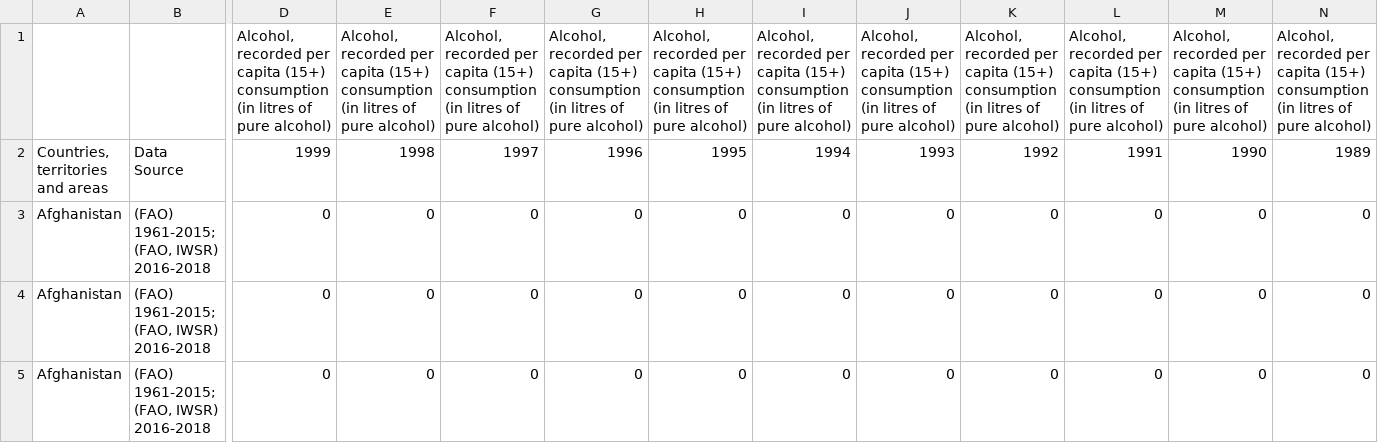
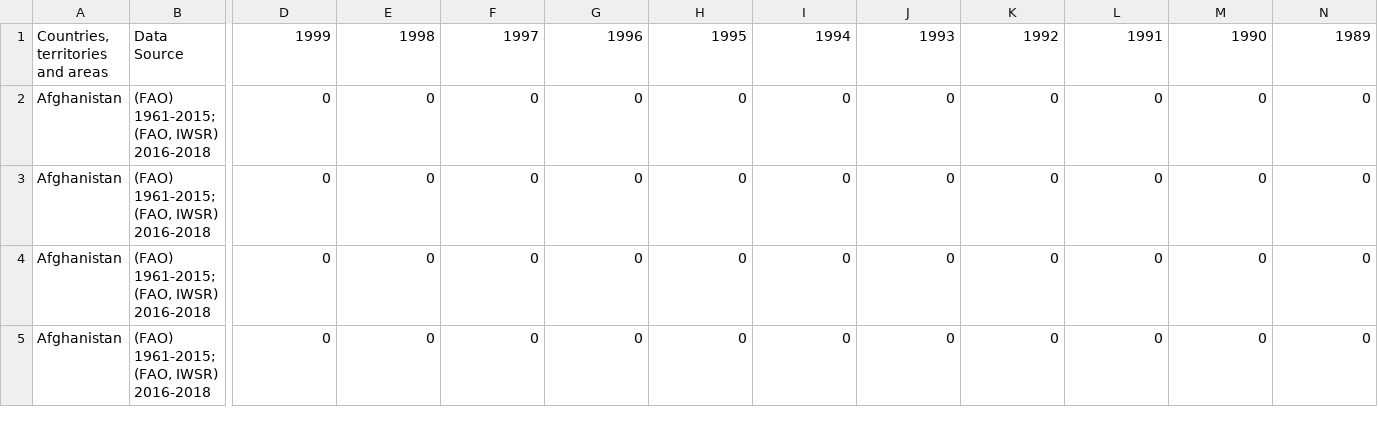
Before and after one commit to DeborahEngelberg/COSI116A-Brandeis-InfoVis-Fall23.github.io, a CSV file: data/alc80-99.csv, drawn as a sheet; only a part is shown, gaps mark what is left out; the shorter side is filled out with more unchanged rows; rows hold the shown columns only; the diff names each change by its address in the sheet, - before the commit and + after, or states it on an @@ line.

```diff
--- a/data/alc80-99.csv
+++ b/data/alc80-99.csv
-row 1:  |  | Alcohol, recorded per capita (15+) consumption (in litres of pure alcohol) | Alcohol, recorded per capita (15+) consumption (in litres of pure alcohol) | Alcohol, recorded per capita (15+) consumption (in litres of pure alcohol) | Alcohol, recorded per capita (15+) consumption (in litres of pure alcohol) | Alcohol, recorded per capita (15+) consumption (in litres of pure alcohol) | Alcohol, recorded per capita (15+) consumption (in litres of pure alcohol) | Alcohol, recorded per capita (15+) consumption (in litres of pure alcohol) | Alcohol, recorded per capita (15+) consumption (in litres of pure alcohol) | Alcohol, recorded per capita (15+) consumption (in litres of pure alcohol) | Alcohol, recorded per capita (15+) consumption (in litres of pure alcohol) | Alcohol, recorded per capita (15+) consumption (in litres of pure alcohol)
```
Also changed, not shown: data/alc00-09.csv, data/alc09-19.csv, 5 other files.
